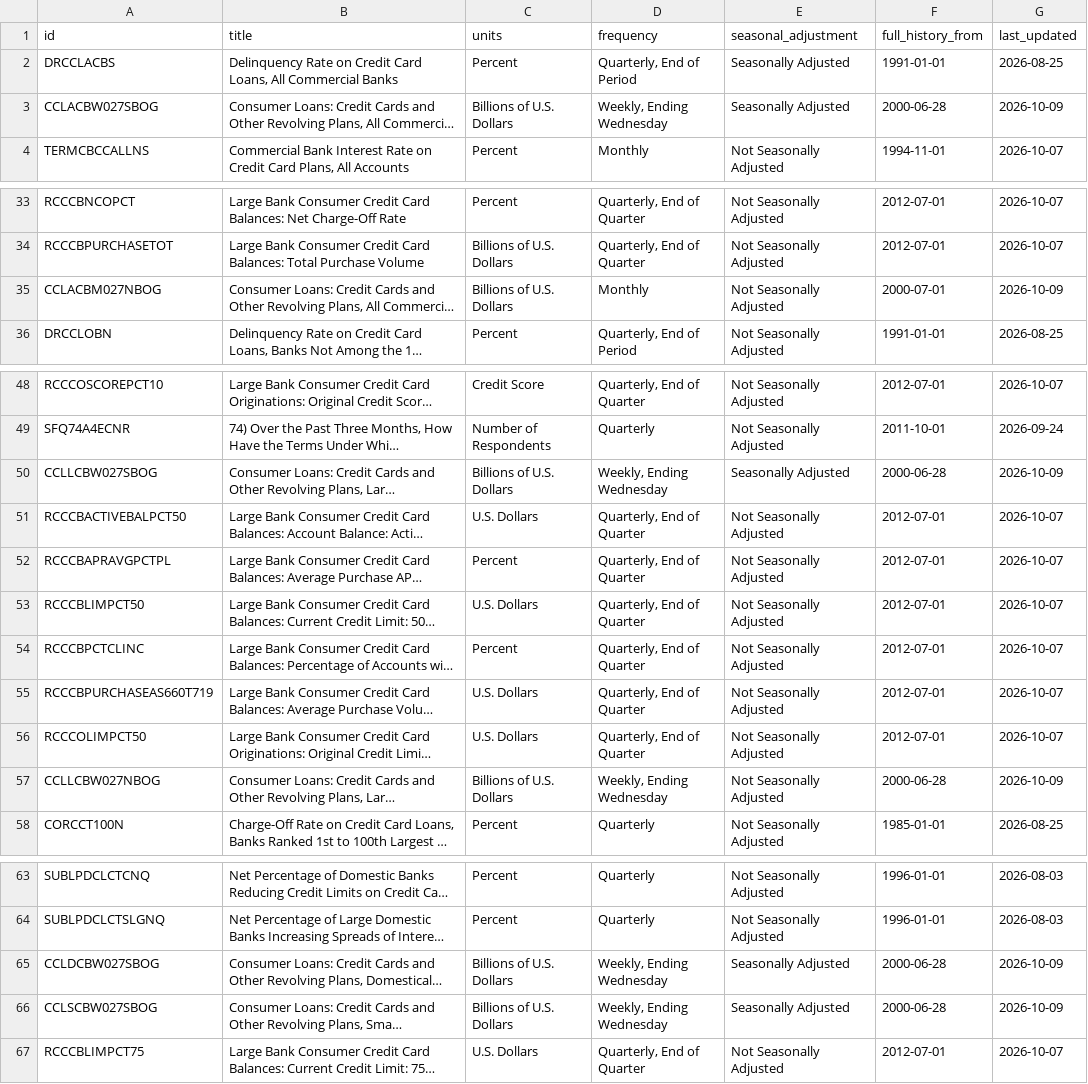
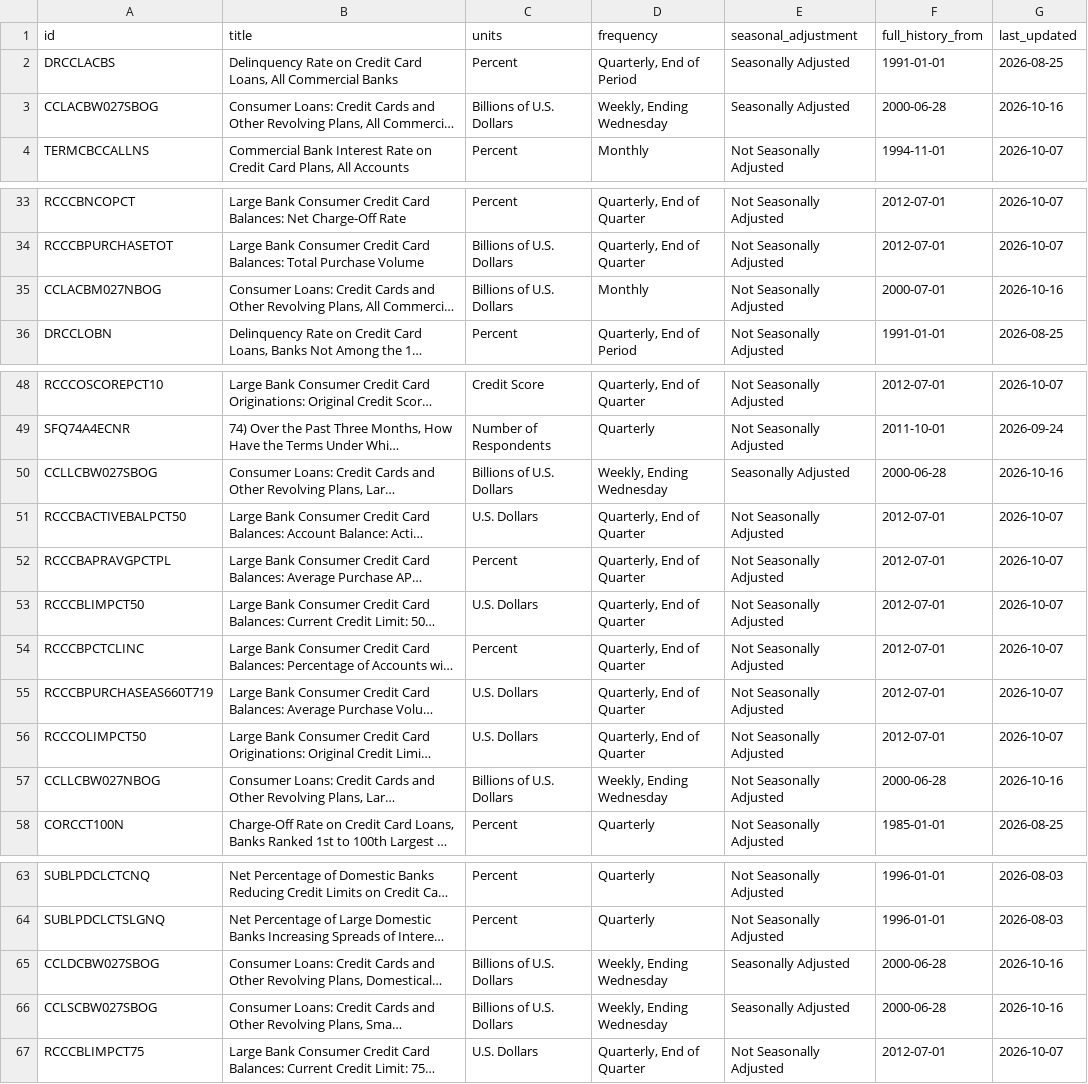
Before and after one commit to FinzData/macro-data, a CSV file: consumer-credit/series.csv, drawn as a sheet; only a part is shown, gaps mark what is left out; long unchanged cells end in …; the diff covers the shown part only; the diff names each change by its address in the sheet, - before the commit and + after, or states it on an @@ line.

```diff
--- a/consumer-credit/series.csv
+++ b/consumer-credit/series.csv
-G3 (last_updated): 2026-10-09
+G3 (last_updated): 2026-10-16
-G35 (last_updated): 2026-10-09
+G35 (last_updated): 2026-10-16
-G50 (last_updated): 2026-10-09
+G50 (last_updated): 2026-10-16
-G57 (last_updated): 2026-10-09
+G57 (last_updated): 2026-10-16
-G65:G66 (last_updated): 2026-10-09
+G65:G66 (last_updated): 2026-10-16
```
Also changed, not shown: 15 edited cells elsewhere in this file, commodities/long.csv, commodities/series.csv, 1 other file.
